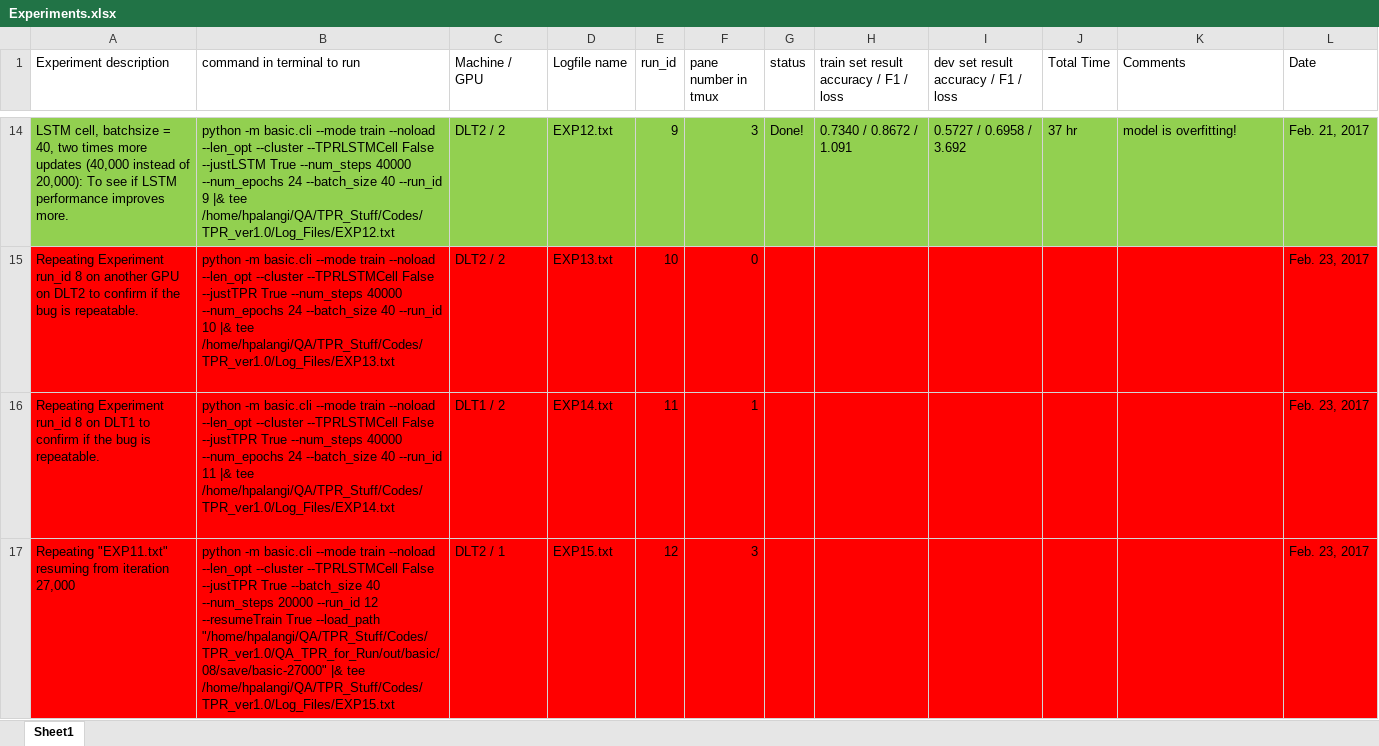
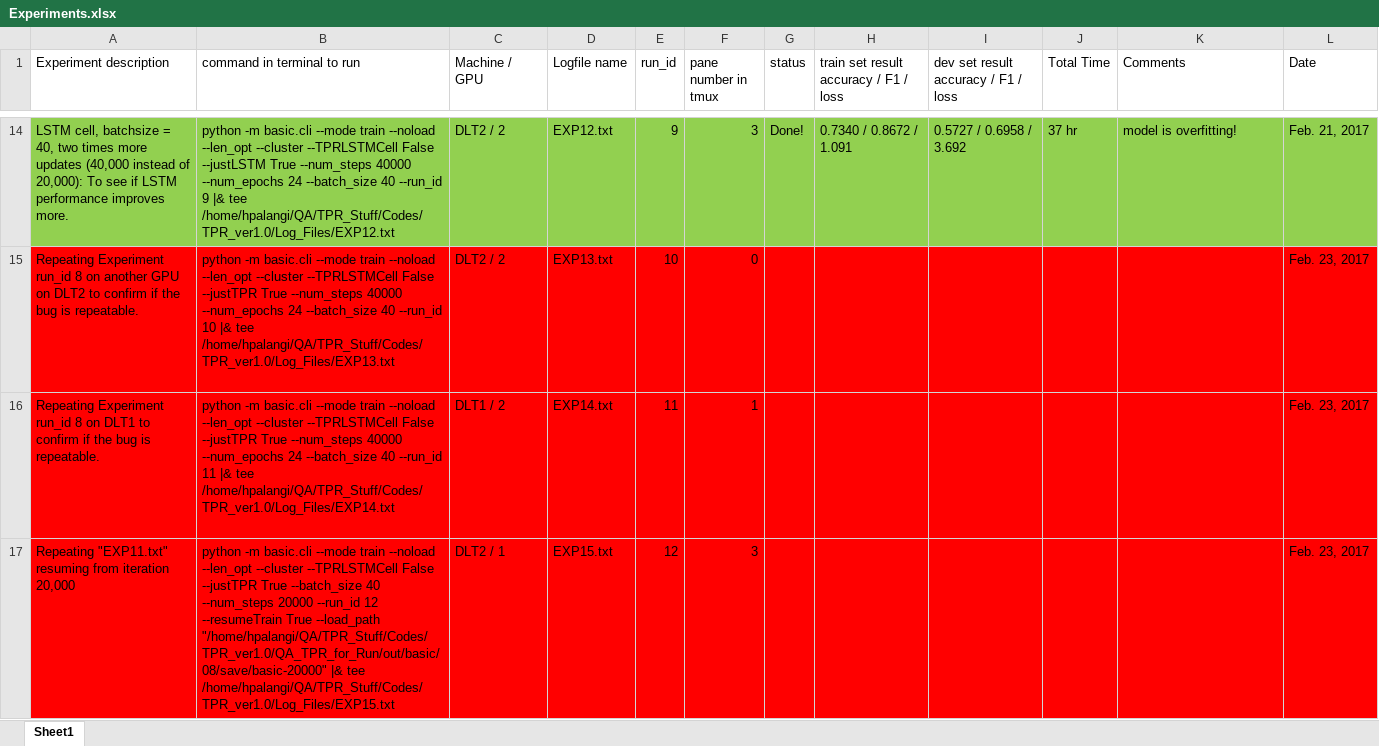
Before and after one commit to hamidpalangi/Grammatically_Interpretable_QA, an Excel workbook: Experiments.xlsx, sheet Sheet1, drawn as a sheet; only a part is shown, gaps mark what is left out; values as stored, in another font and other column widths than the file's, no borders; the diff names each change by its address in the sheet, - before the commit and + after, or states it on an @@ line.

Commit message:
One more experiment for debugging.

```diff
--- a/Experiments.xlsx (sheet Sheet1)
+++ b/Experiments.xlsx (sheet Sheet1)
-A17 (Experiment description): …from iteration 27,000
+A17 (Experiment description): …from iteration 20,000
-B17 (command in terminal to run): …True --load_path "/home/hpalangi/QA/TPR_Stuff/Codes/TPR_ver1.0/QA_TPR_for_Run/out/basic/08/save/basic-27000" |& tee…
+B17 (command in terminal to run): …True --load_path "/home/hpalangi/QA/TPR_Stuff/Codes/TPR_ver1.0/QA_TPR_for_Run/out/basic/08/save/basic-20000" |& tee…
```
